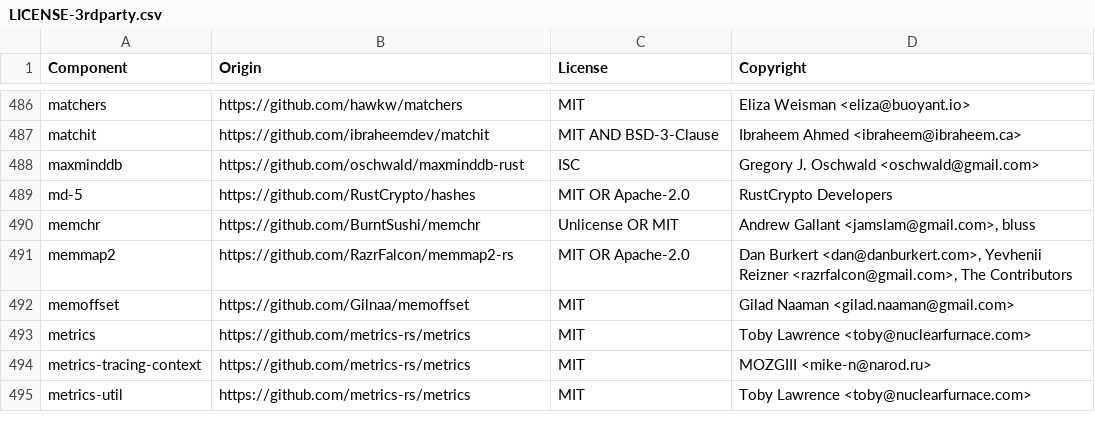
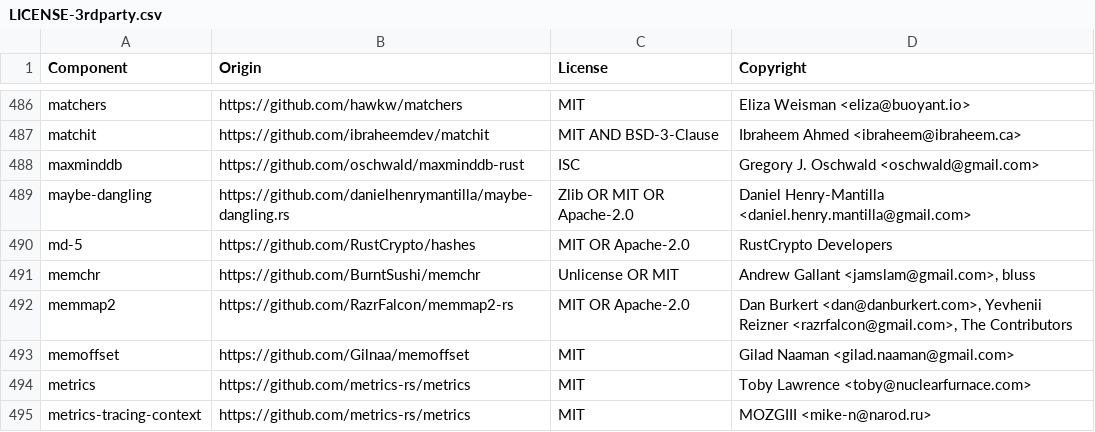
Before and after one commit to notpeter/vector, a CSV file: LICENSE-3rdparty.csv, drawn as a sheet; only a part is shown, gaps mark what is left out; the shorter side is filled out with more unchanged rows.

```diff
--- a/LICENSE-3rdparty.csv
+++ b/LICENSE-3rdparty.csv
@@ -488,2 +488,3 @@ matchit,https://github.com/ibraheemdev/matchit,MIT AND BSD-3-Clause,Ibraheem Ahm
 maxminddb,https://github.com/oschwald/maxminddb-rust,ISC,Gregory J. Oschwald <oschwald@gmail.com>
+maybe-dangling,https://github.com/danielhenrymantilla/maybe-dangling.rs,Zlib OR MIT OR Apache-2.0,Daniel Henry-Mantilla <daniel.henry.mantilla@gmail.com>
 md-5,https://github.com/RustCrypto/hashes,MIT OR Apache-2.0,RustCrypto Developers
```
Also changed, not shown: 2 other files.
